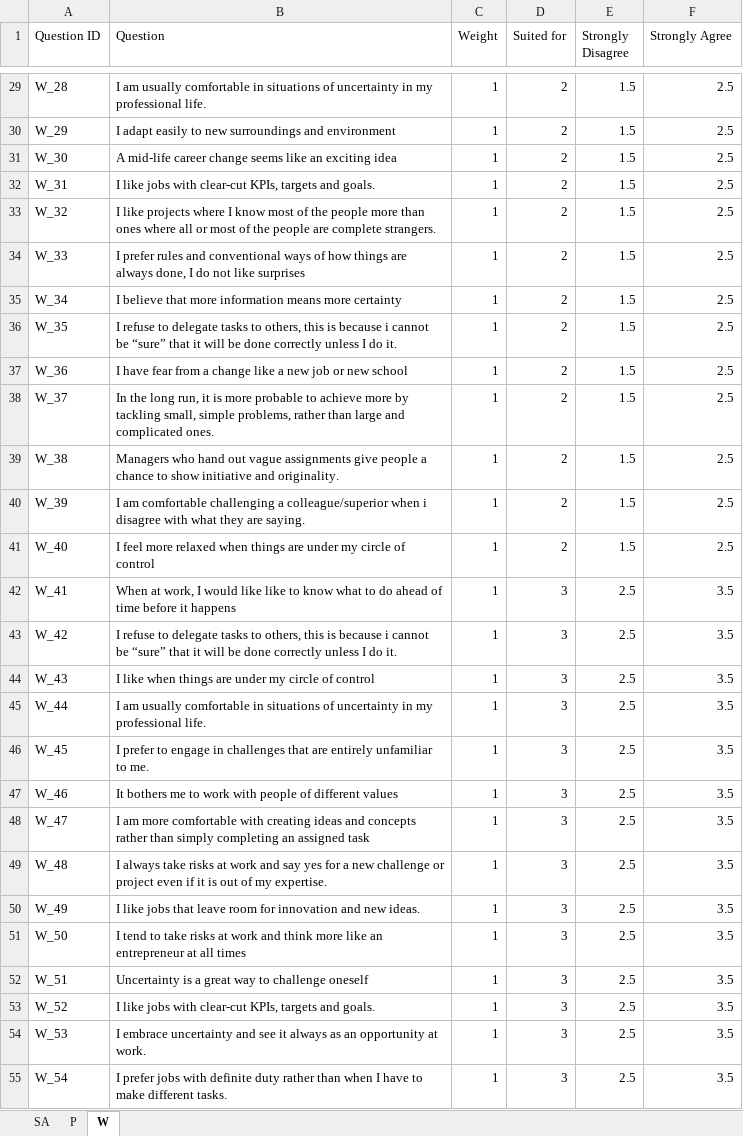
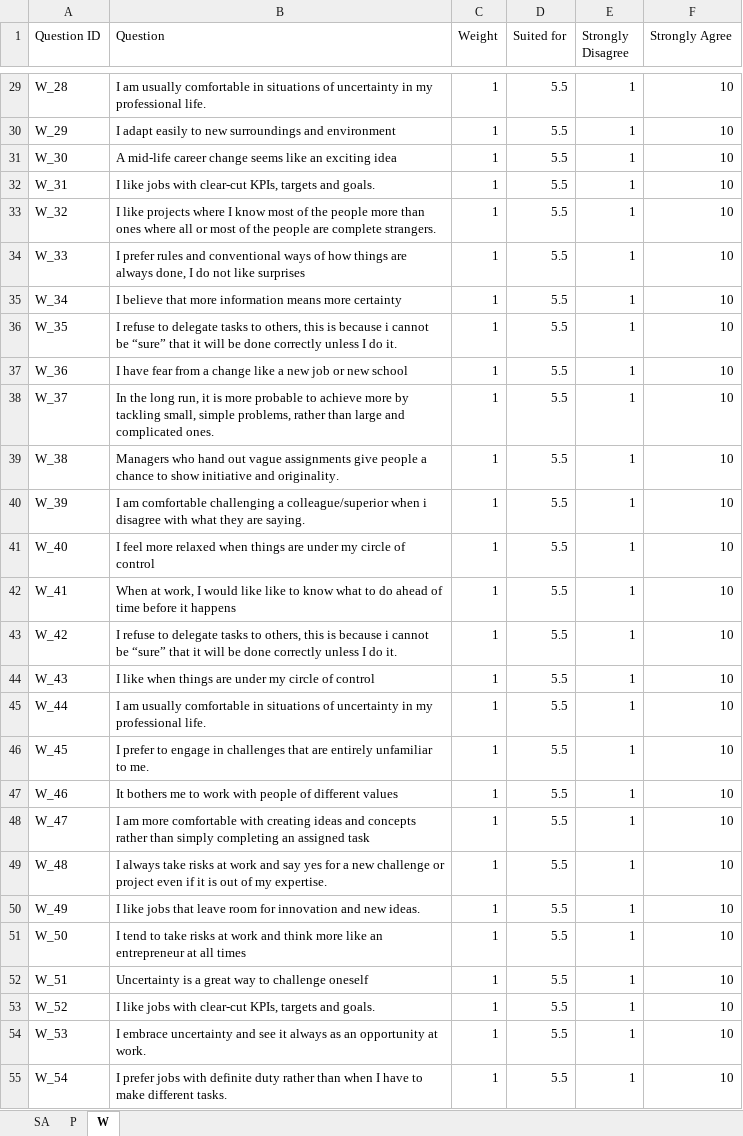
Before and after one commit to LucaFiume/PWScale, an Excel workbook: Questions.xlsx, sheet W, drawn as a sheet; only a part is shown, gaps mark what is left out; values as stored, in another font and other column widths than the file's, no borders; the diff covers the shown part only; the diff names each change by its address in the sheet, - before the commit and + after, or states it on an @@ line.

```diff
--- a/Questions.xlsx (sheet W)
+++ b/Questions.xlsx (sheet W)
-D29:D41 (Suited for): 2
+D29:D41 (Suited for): 5.5
-E29:E41 (Strongly Disagree): 1.5
+E29:E41 (Strongly Disagree): 1
-F29:F41 (Strongly Agree): 2.5
+F29:F41 (Strongly Agree): 10
-D42:D55 (Suited for): 3
+D42:D55 (Suited for): 5.5
-E42:E55 (Strongly Disagree): 2.5
+E42:E55 (Strongly Disagree): 1
-F42:F55 (Strongly Agree): 3.5
+F42:F55 (Strongly Agree): 10
```
Also changed, not shown: 139 edited cells elsewhere in this sheet, sheet P, sheet SA, 4 other files.
